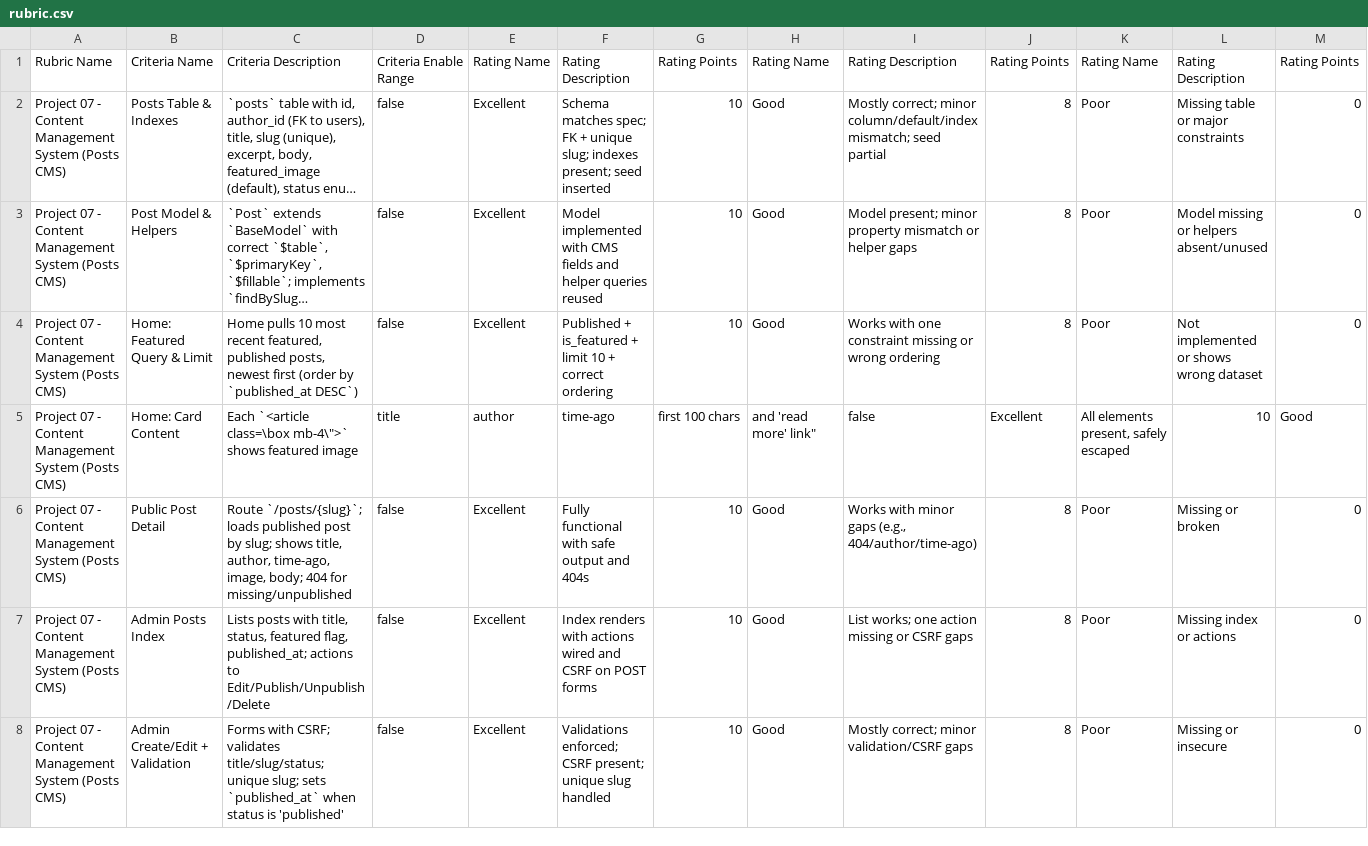
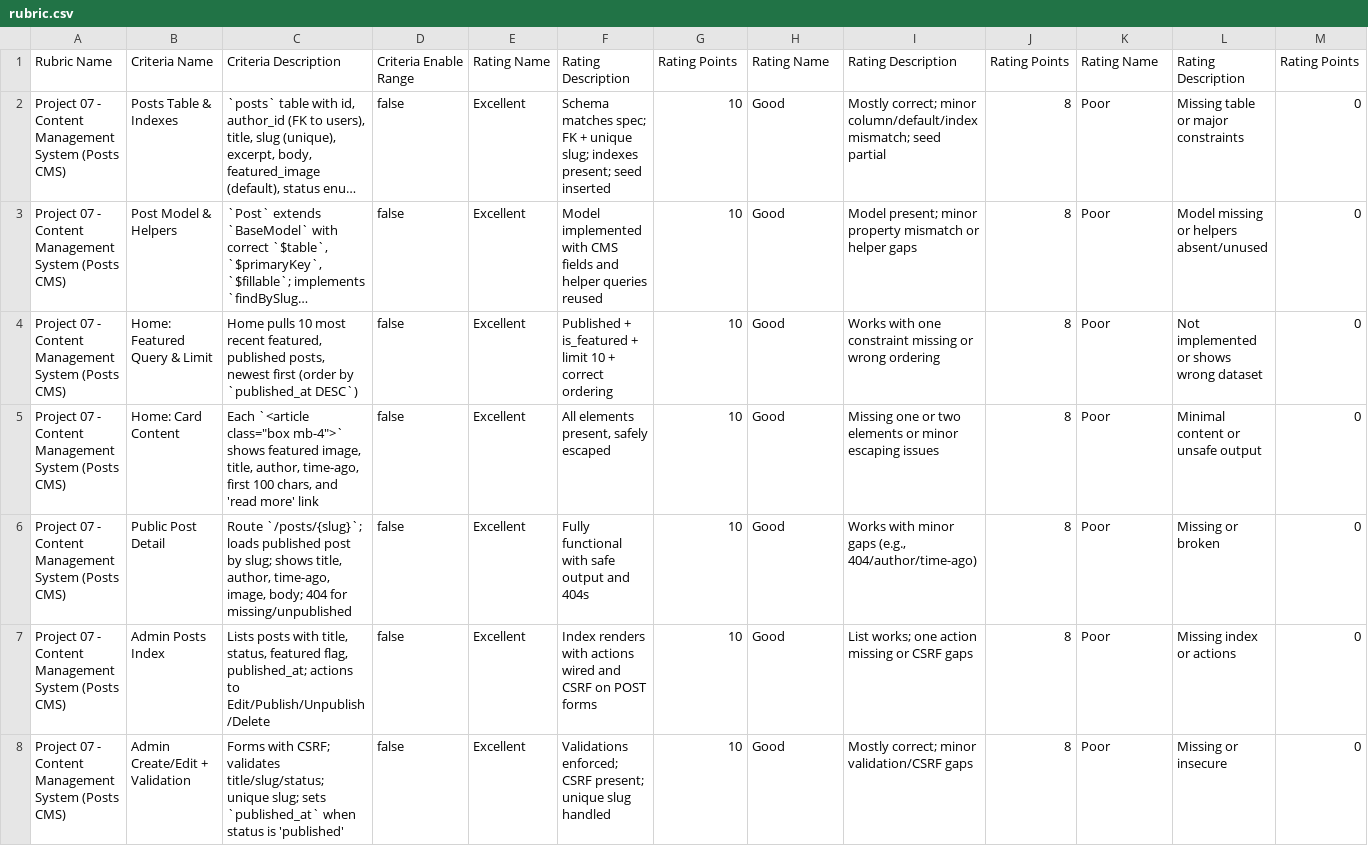
Before and after one commit to gtuck/web3400-Course-Docs, a CSV file: projects/07/rubric.csv, drawn as a sheet; only a part is shown; long unchanged cells end in …; the diff covers the shown part only; the diff names each change by its address in the sheet, - before the commit and + after, or states it on an @@ line.

Commit message:
fix: Correct escaping in rubric.csv for Home: Card Content description

```diff
--- a/projects/07/rubric.csv
+++ b/projects/07/rubric.csv
-C5: Each `<article class=\box mb-4\">` shows featured image
+C5: Each `<article class="box mb-4">` shows featured image, title, author, time-ago, first 100 chars, and 'read more' link
-D5: title
+D5: false
-E5: author
+E5: Excellent
-F5: time-ago
+F5: All elements present, safely escaped
-G5: first 100 chars
+G5: 10
-H5: and 'read more' link"
+H5: Good
-I5: false
+I5: Missing one or two elements or minor escaping issues
-J5: Excellent
+J5: 8
-K5: All elements present, safely escaped
+K5: Poor
-L5: 10
+L5: Minimal content or unsafe output
-M5: Good
+M5: 0
```
Also changed, not shown: 5 edited cells elsewhere in this file.
